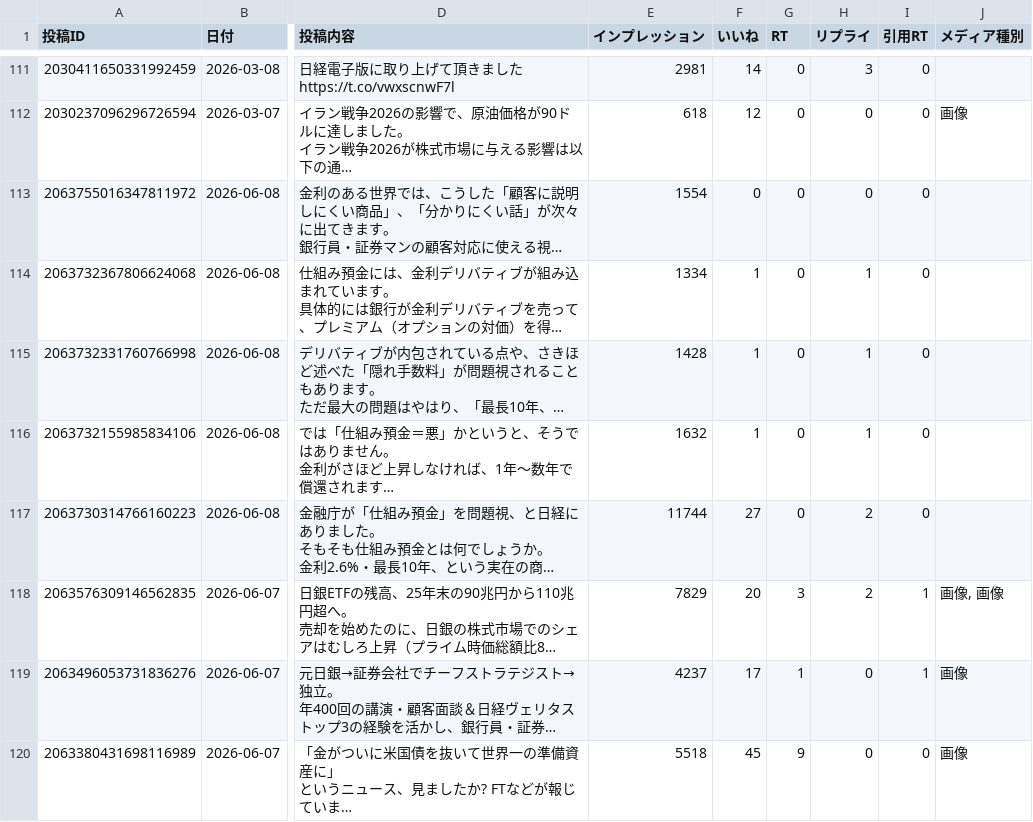
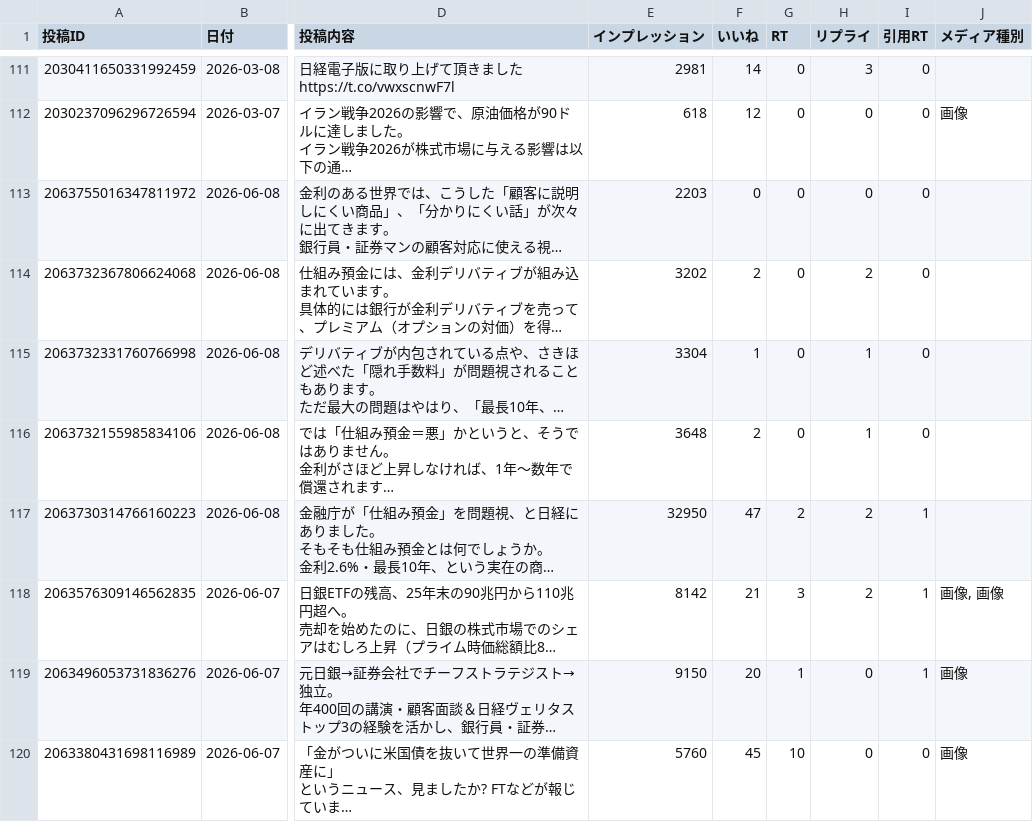
Before and after one commit to take-cmd-web/X_follower, a CSV file: data/x_posts.csv, drawn as a sheet; only a part is shown, gaps mark what is left out; long unchanged cells end in …; the diff covers the shown part only; the diff names each change by its address in the sheet, - before the commit and + after, or states it on an @@ line.

Commit message:
update x_posts.csv 2026-06-10 14:01

```diff
--- a/data/x_posts.csv
+++ b/data/x_posts.csv
-E113 (インプレッション): 1554
+E113 (インプレッション): 2203
-E114 (インプレッション): 1334
+E114 (インプレッション): 3202
-F114 (いいね): 1
+F114 (いいね): 2
-H114 (リプライ): 1
+H114 (リプライ): 2
-E115 (インプレッション): 1428
+E115 (インプレッション): 3304
-E116 (インプレッション): 1632
+E116 (インプレッション): 3648
-F116 (いいね): 1
+F116 (いいね): 2
-E117 (インプレッション): 11744
+E117 (インプレッション): 32950
-F117 (いいね): 27
+F117 (いいね): 47
-G117 (RT): 0
+G117 (RT): 2
-I117 (引用RT): 0
+I117 (引用RT): 1
-E118 (インプレッション): 7829
+E118 (インプレッション): 8142
-F118 (いいね): 20
+F118 (いいね): 21
-E119 (インプレッション): 4237
+E119 (インプレッション): 9150
-F119 (いいね): 17
+F119 (いいね): 20
-E120 (インプレッション): 5518
+E120 (インプレッション): 5760
-G120 (RT): 9
+G120 (RT): 10
```
Also changed, not shown: 36 edited cells elsewhere in this file.
